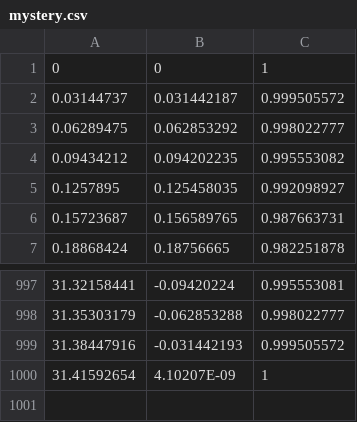
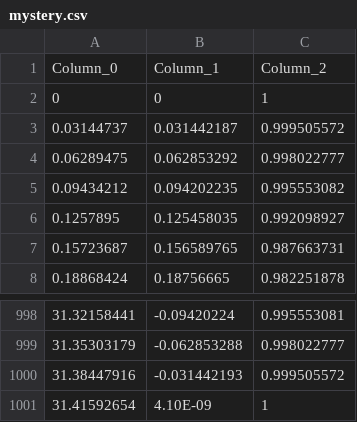
Before and after one commit to bmaillou/BigDataPython, a CSV file: mystery.csv, drawn as a sheet; only a part is shown, gaps mark what is left out.

Commit message:
Add files via upload

```diff
--- a/mystery.csv
+++ b/mystery.csv
@@ -1 +1,2 @@
+Column_0,Column_1,Column_2
 0,0,1
@@ -999,2 +1000,2 @@
 31.38447916,-0.031442193,0.999505572
-31.41592654,4.10207E-09,1
+31.41592654,4.10E-09,1
```
